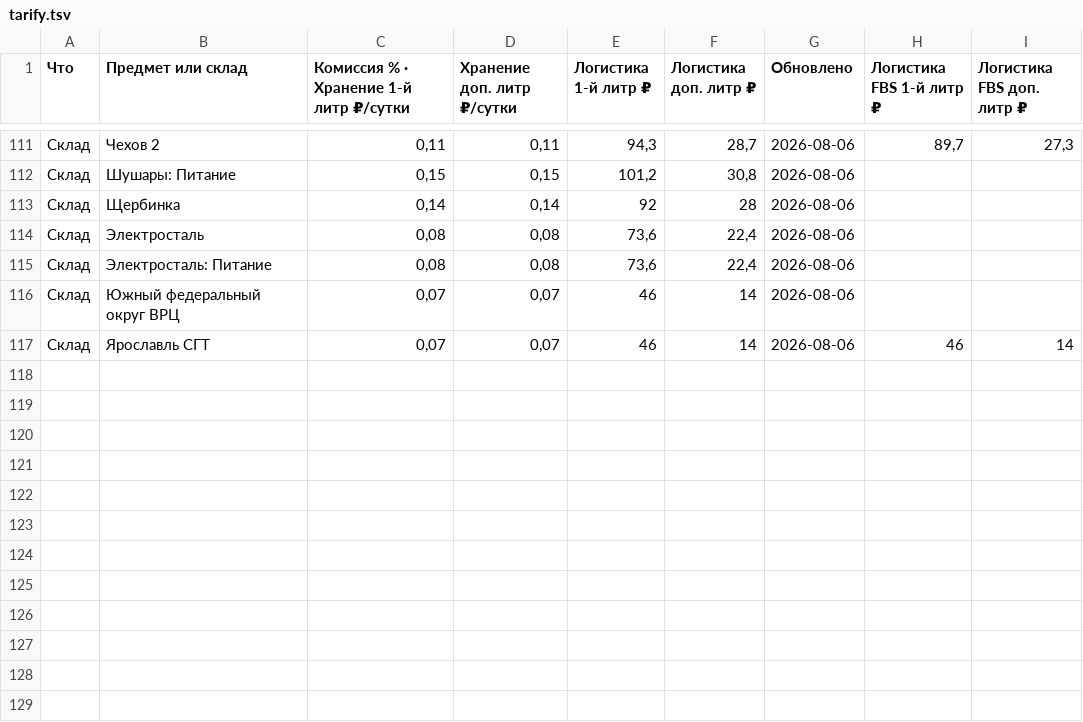
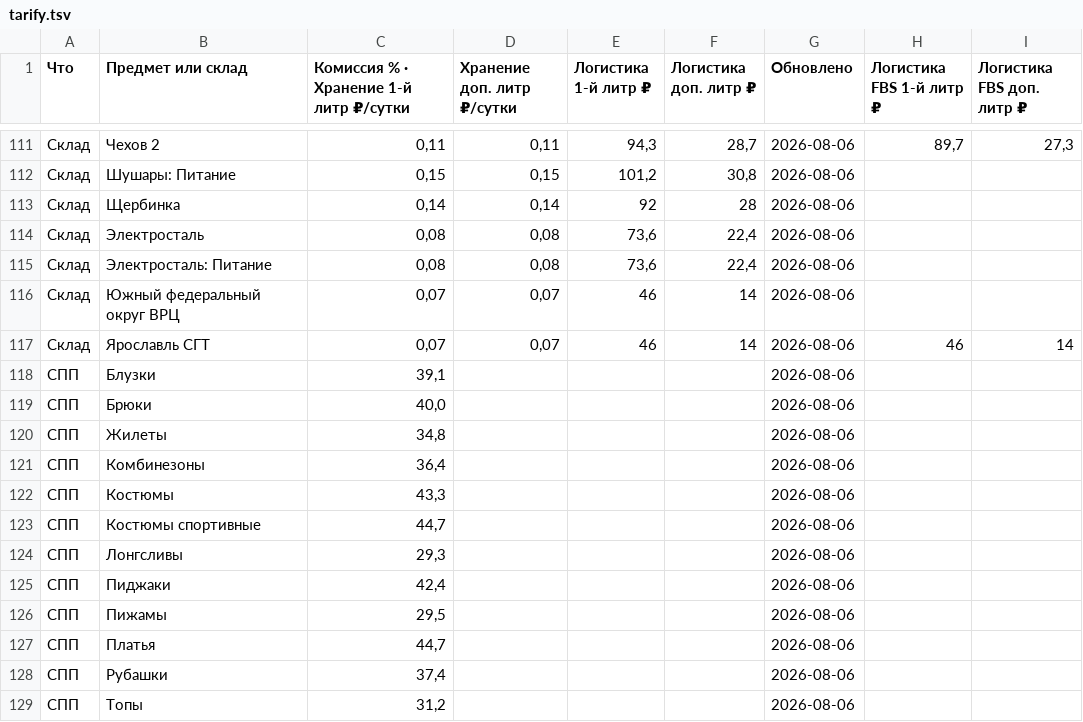
Before and after one commit to Ulban88/wb-tarify, a TSV file: tarify.tsv, drawn as a sheet; only a part is shown, gaps mark what is left out; the diff names each change by its address in the sheet, - before the commit and + after, or states it on an @@ line.

Commit message:
feat: робот считает СПП по предметам из отчёта о реализации
СПП (скидка WB покупателю поверх нашей цены) теперь берётся фактом:
за прошлый полный месяц по каждому предмету сравниваем нашу цену
(retail_price_withdisc_rub) и то, что заплатил покупатель (retail_amount).

Строки пишем в тот же tarify.tsv с типом «СПП» — колонок столько же,
формулы Google-книг не поедут. Если токену не хватит прав на статистику,
тарифы всё равно обновятся, а СПП просто не будет.

```diff
--- a/tarify.tsv
+++ b/tarify.tsv
+row 118: СПП | Блузки | 39,1 |  |  |  | 2026-08-06
+row 119: СПП | Брюки | 40,0 |  |  |  | 2026-08-06
+row 120: СПП | Жилеты | 34,8 |  |  |  | 2026-08-06
+row 121: СПП | Комбинезоны | 36,4 |  |  |  | 2026-08-06
+row 122: СПП | Костюмы | 43,3 |  |  |  | 2026-08-06
+row 123: СПП | Костюмы спортивные | 44,7 |  |  |  | 2026-08-06
+row 124: СПП | Лонгсливы | 29,3 |  |  |  | 2026-08-06
+row 125: СПП | Пиджаки | 42,4 |  |  |  | 2026-08-06
+row 126: СПП | Пижамы | 29,5 |  |  |  | 2026-08-06
+row 127: СПП | Платья | 44,7 |  |  |  | 2026-08-06
+row 128: СПП | Рубашки | 37,4 |  |  |  | 2026-08-06
+row 129: СПП | Топы | 31,2 |  |  |  | 2026-08-06
```
Also changed, not shown: 1 other file.
